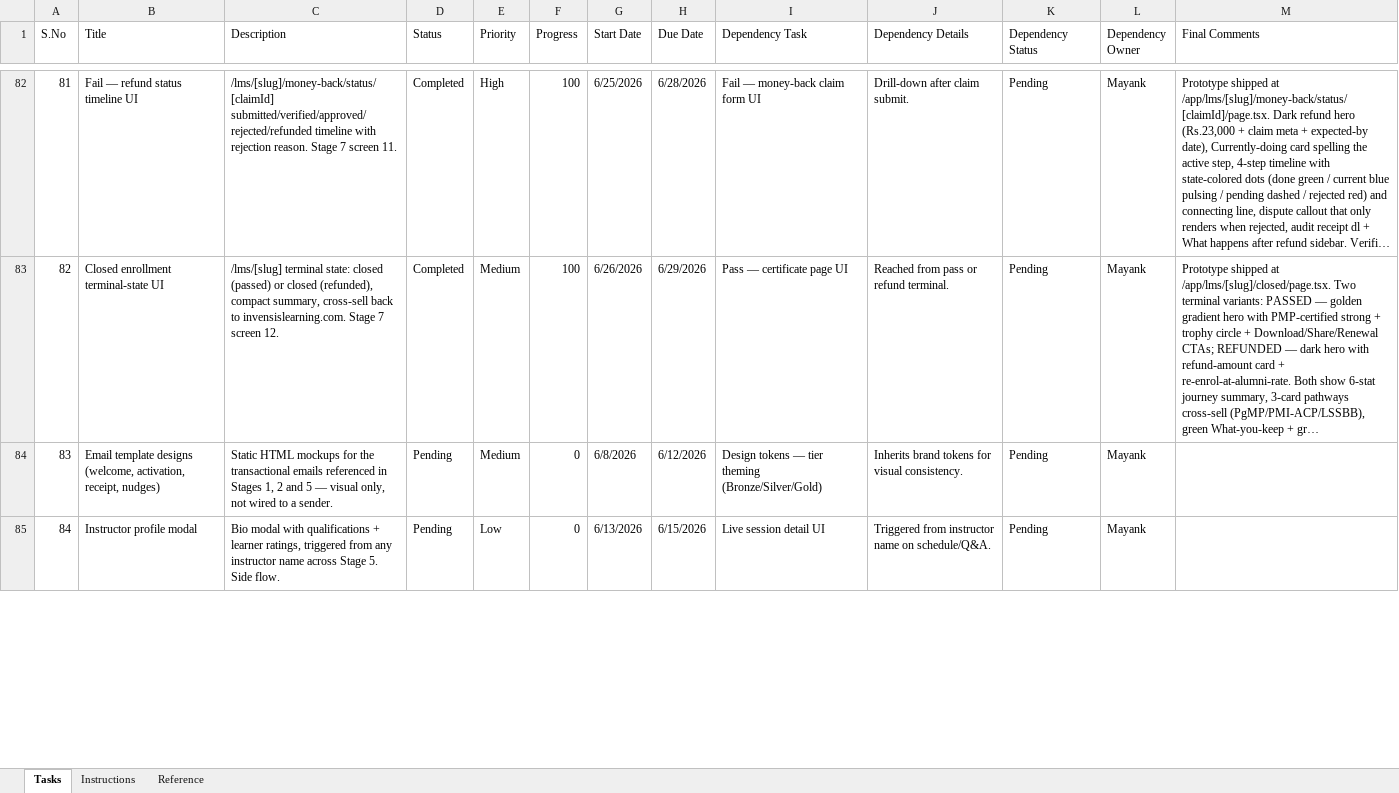
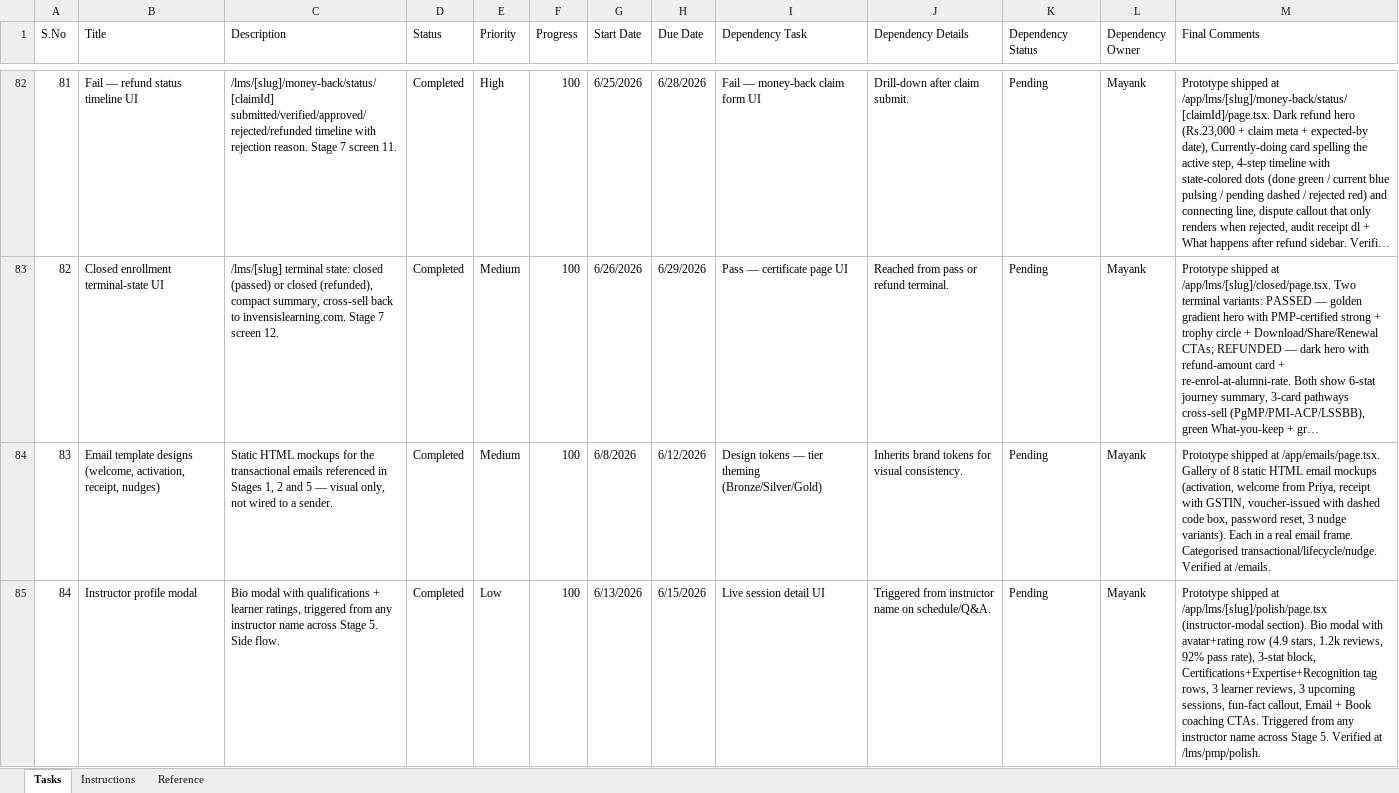
Before and after one commit to edstellarmarketing/inv-lms, an Excel workbook: ui-bulk-task-template.xlsx, sheet Tasks, drawn as a sheet; only a part is shown, gaps mark what is left out; long unchanged cells end in …; values as stored, in another font and other column widths than the file's, no borders; the diff covers the shown part only; the diff names each change by its address in the sheet, - before the commit and + after, or states it on an @@ line.

```diff
--- a/ui-bulk-task-template.xlsx (sheet Tasks)
+++ b/ui-bulk-task-template.xlsx (sheet Tasks)
-D84:D85 (Status): Pending
+D84:D85 (Status): Completed
-F84:F85 (Progress): 0
+F84:F85 (Progress): 100
-M84 (Final Comments): (empty)
+M84 (Final Comments): Prototype shipped at /app/emails/page.tsx. Gallery of 8 static HTML email mockups (activation, welcome from Priya, receipt with GSTIN, voucher-issued with dashed code box, password reset, 3 nudge variants). Each in a real email frame. Categorised transactional/lifecycle/nudge. Verified at /emails.
-M85 (Final Comments): (empty)
+M85 (Final Comments): Prototype shipped at /app/lms/[slug]/polish/page.tsx (instructor-modal section). Bio modal with avatar+rating row (4.9 stars, 1.2k reviews, 92% pass rate), 3-stat block, Certifications+Expertise+Recognition tag rows, 3 learner reviews, 3 upcoming sessions, fun-fact callout, Email + Book coaching CTAs. Triggered from any instructor name across Stage 5. Verified at /lms/pmp/polish.
```
Also changed, not shown: 6 edited cells elsewhere in this sheet, 5 other files.
